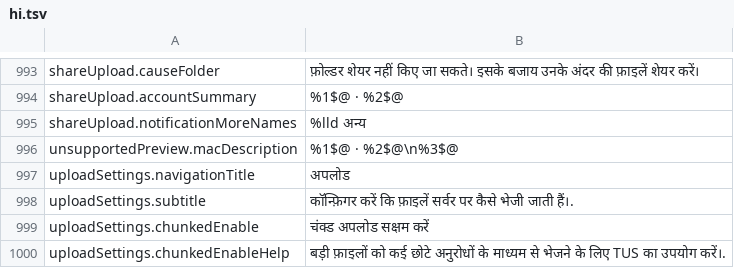
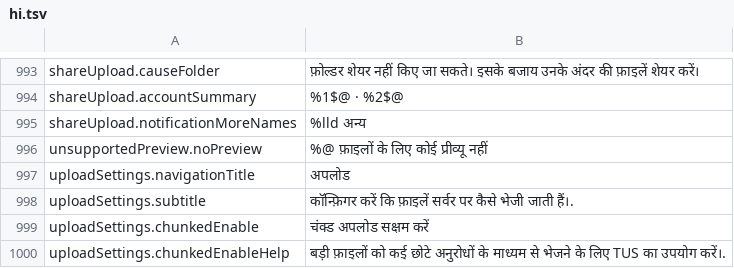
Before and after one commit to PhillipMaizza/NextExplorer-iOS, a TSV file: Packages/Localization/translations/hi.tsv, drawn as a sheet; only a part is shown, gaps mark what is left out; removed rows and columns are numbered as before the commit, all else as after; the diff names each change by its address in the sheet, - before the commit and + after, or states it on an @@ line.

```diff
--- a/Packages/Localization/translations/hi.tsv
+++ b/Packages/Localization/translations/hi.tsv
-row 996: unsupportedPreview.macDescription | %1$@ · %2$@\n%3$@
+row 996: unsupportedPreview.noPreview | %@ फ़ाइलों के लिए कोई प्रीव्यू नहीं
```
Also changed, not shown: Packages/Localization/translations/el.tsv, Packages/Localization/translations/he.tsv, 49 other files.
